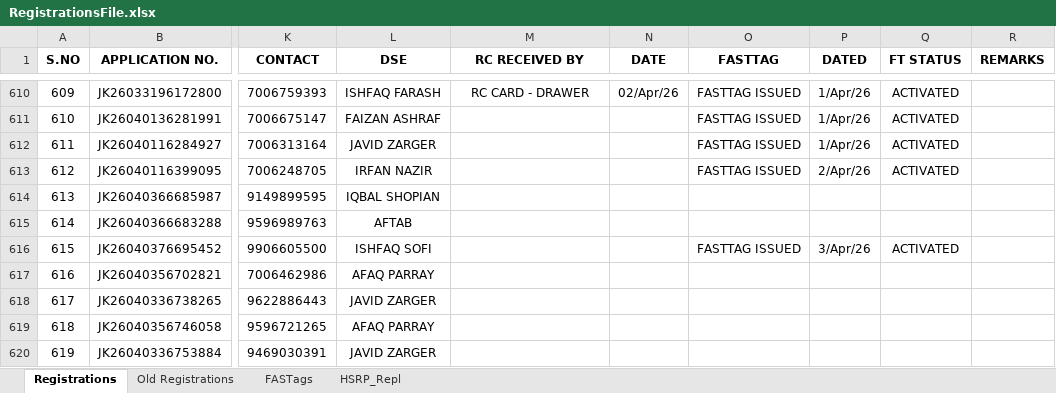
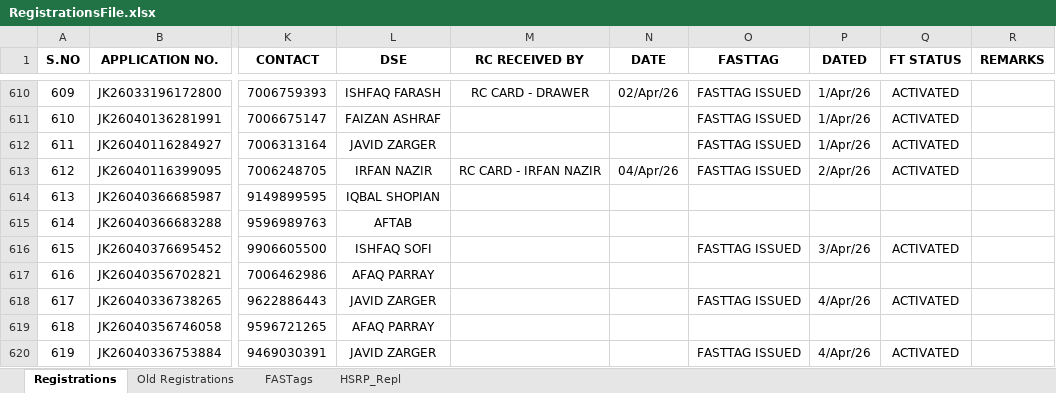
Before and after one commit to adilahmadsofi-ck/Documents, an Excel workbook: RegistrationsFile.xlsx, sheet Registrations, drawn as a sheet; only a part is shown, gaps mark what is left out; values as stored, in another font and other column widths than the file's, no borders; conditional formats and table styles not drawn; the diff covers the shown part only; the diff names each change by its address in the sheet, - before the commit and + after, or states it on an @@ line.

```diff
--- a/RegistrationsFile.xlsx (sheet Registrations)
+++ b/RegistrationsFile.xlsx (sheet Registrations)
-M613 (RC RECEIVED BY): (empty)
+M613 (RC RECEIVED BY): RC CARD - IRFAN NAZIR
-N613 (DATE): (empty)
+N613 (DATE): 04/Apr/26
-O618 (FASTTAG): (empty)
+O618 (FASTTAG): FASTTAG ISSUED
-P618 (DATED): (empty)
+P618 (DATED): 4/Apr/26
-Q618 (FT STATUS): (empty)
+Q618 (FT STATUS): ACTIVATED
-O620 (FASTTAG): (empty)
+O620 (FASTTAG): FASTTAG ISSUED
-P620 (DATED): (empty)
+P620 (DATED): 4/Apr/26
-Q620 (FT STATUS): (empty)
+Q620 (FT STATUS): ACTIVATED
```
Also changed, not shown: 4 added rows, 2 edited cells and row numbers in column A elsewhere in this sheet, sheet FASTags, formulas that keep their value, HSRP.xlsx, 1 other file.
